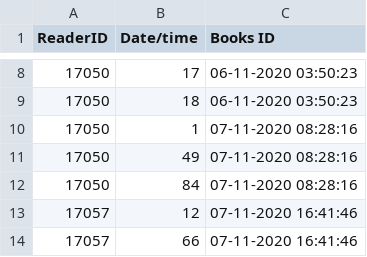
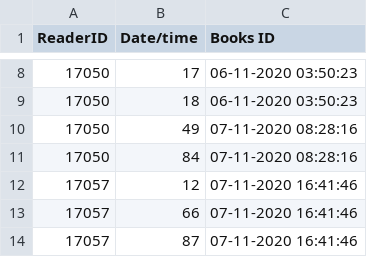
Before and after one commit to LeandroFrazao/Java_Project_2020, a CSV file: Borrows.csv, drawn as a sheet; only a part is shown, gaps mark what is left out; the shorter side is filled out with more unchanged rows; the diff names each change by its address in the sheet, - before the commit and + after, or states it on an @@ line.

```diff
--- a/Borrows.csv
+++ b/Borrows.csv
-row 10: 17050 | 1 | 07-11-2020 08:28:16
```
Also changed, not shown: Returns.csv, 2 other files.
